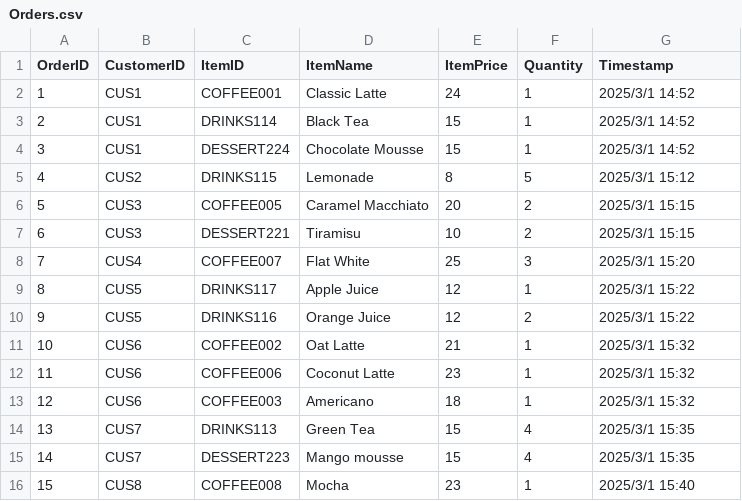
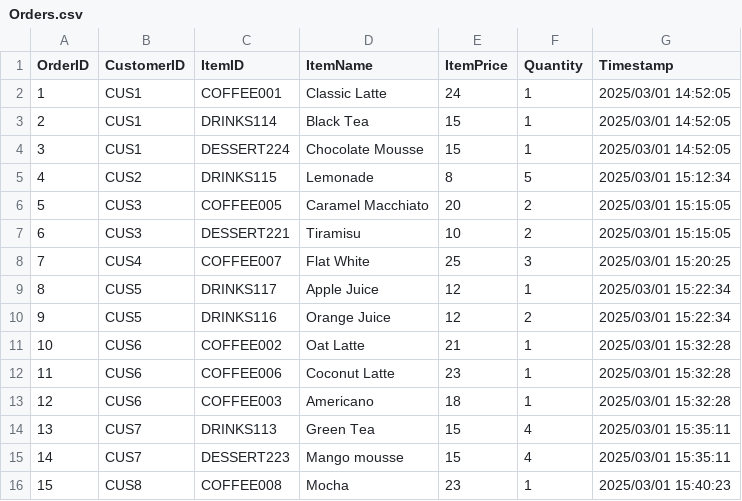
Before and after one commit to PleasantTea/ASE-CoffeeShop, a CSV file: ASE coffeeshop/Orders.csv, drawn as a sheet.

Commit message:
Add files via upload

```diff
--- a/ASE coffeeshop/Orders.csv
+++ b/ASE coffeeshop/Orders.csv
@@ -1,16 +1,16 @@
 OrderID,CustomerID,ItemID,ItemName,ItemPrice,Quantity,Timestamp
-1,CUS1,COFFEE001,Classic Latte,24,1,2025/3/1 14:52
-2,CUS1,DRINKS114,Black Tea,15,1,2025/3/1 14:52
-3,CUS1,DESSERT224,Chocolate Mousse,15,1,2025/3/1 14:52
-4,CUS2,DRINKS115,Lemonade,8,5,2025/3/1 15:12
-5,CUS3,COFFEE005,Caramel Macchiato,20,2,2025/3/1 15:15
-6,CUS3,DESSERT221,Tiramisu,10,2,2025/3/1 15:15
-7,CUS4,COFFEE007,Flat White,25,3,2025/3/1 15:20
-8,CUS5,DRINKS117,Apple Juice,12,1,2025/3/1 15:22
-9,CUS5,DRINKS116,Orange Juice,12,2,2025/3/1 15:22
-10,CUS6,COFFEE002,Oat Latte,21,1,2025/3/1 15:32
-11,CUS6,COFFEE006,Coconut Latte,23,1,2025/3/1 15:32
-12,CUS6,COFFEE003,Americano,18,1,2025/3/1 15:32
-13,CUS7,DRINKS113,Green Tea,15,4,2025/3/1 15:35
-14,CUS7,DESSERT223,Mango mousse,15,4,2025/3/1 15:35
-15,CUS8,COFFEE008,Mocha,23,1,2025/3/1 15:40
+1,CUS1,COFFEE001,Classic Latte,24,1,2025/03/01 14:52:05
+2,CUS1,DRINKS114,Black Tea,15,1,2025/03/01 14:52:05
+3,CUS1,DESSERT224,Chocolate Mousse,15,1,2025/03/01 14:52:05
+4,CUS2,DRINKS115,Lemonade,8,5,2025/03/01 15:12:34
+5,CUS3,COFFEE005,Caramel Macchiato,20,2,2025/03/01 15:15:05
+6,CUS3,DESSERT221,Tiramisu,10,2,2025/03/01 15:15:05
+7,CUS4,COFFEE007,Flat White,25,3,2025/03/01 15:20:25
+8,CUS5,DRINKS117,Apple Juice,12,1,2025/03/01 15:22:34
+9,CUS5,DRINKS116,Orange Juice,12,2,2025/03/01 15:22:34
+10,CUS6,COFFEE002,Oat Latte,21,1,2025/03/01 15:32:28
+11,CUS6,COFFEE006,Coconut Latte,23,1,2025/03/01 15:32:28
+12,CUS6,COFFEE003,Americano,18,1,2025/03/01 15:32:28
+13,CUS7,DRINKS113,Green Tea,15,4,2025/03/01 15:35:11
+14,CUS7,DESSERT223,Mango mousse,15,4,2025/03/01 15:35:11
+15,CUS8,COFFEE008,Mocha,23,1,2025/03/01 15:40:23
```
